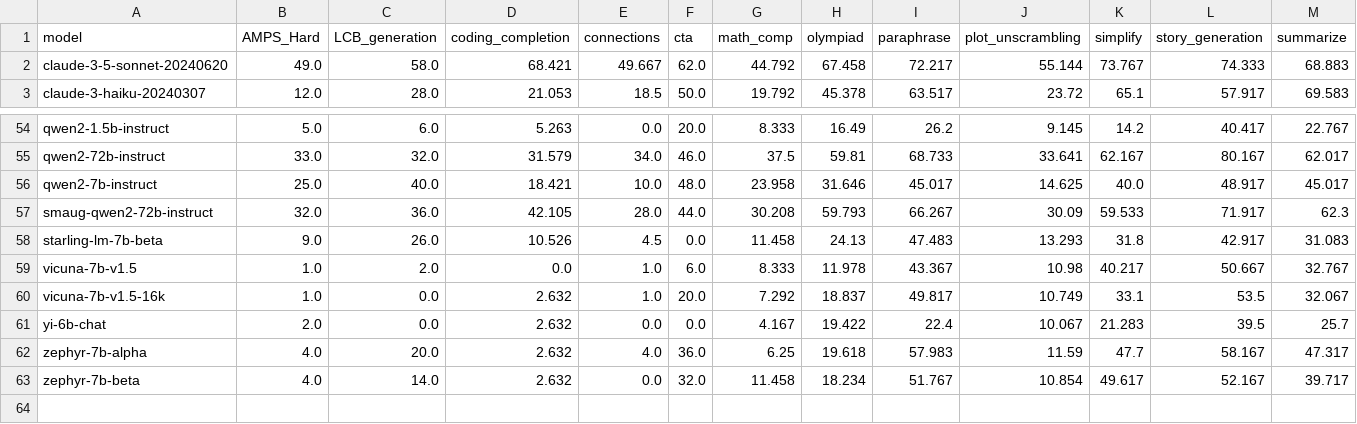
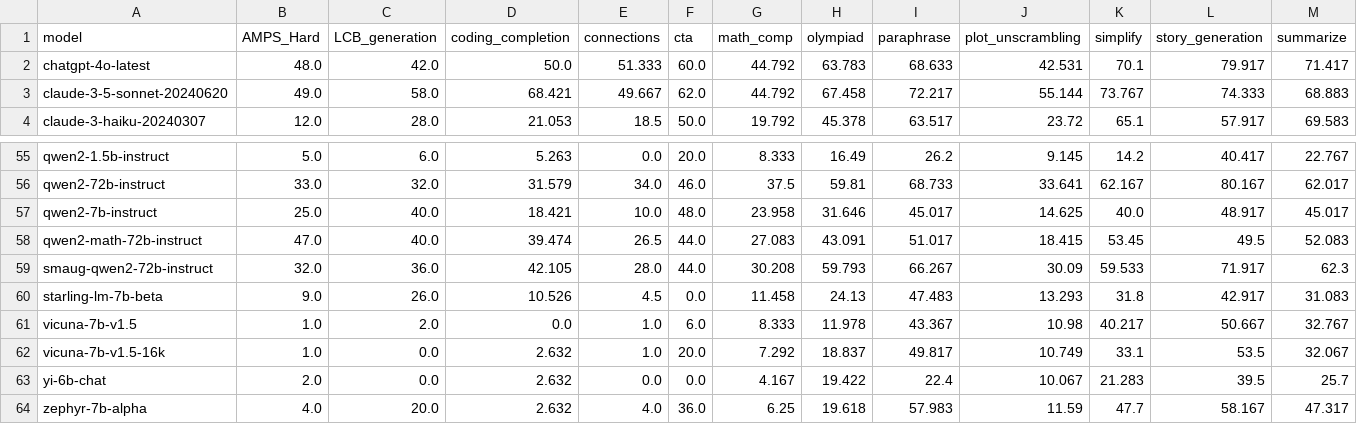
Before and after one commit to LiveBench/livebench.github.io, a CSV file: public/table_2024_06_24.csv, drawn as a sheet; only a part is shown, gaps mark what is left out; the shorter side is filled out with more unchanged rows; rows hold the shown columns only; the diff names each change by its address in the sheet, - before the commit and + after, or states it on an @@ line.

```diff
--- a/public/table_2024_06_24.csv
+++ b/public/table_2024_06_24.csv
+row 2: chatgpt-4o-latest | 48.0 | 42.0 | 50.0 | 51.333 | 60.0 | 44.792 | 63.783 | 68.633 | 42.531 | 70.1 | 79.917 | 71.417
+row 58: qwen2-math-72b-instruct | 47.0 | 40.0 | 39.474 | 26.5 | 44.0 | 27.083 | 43.091 | 51.017 | 18.415 | 53.45 | 49.5 | 52.083
```
Also changed, not shown: public/table_2024_07_26.csv.
